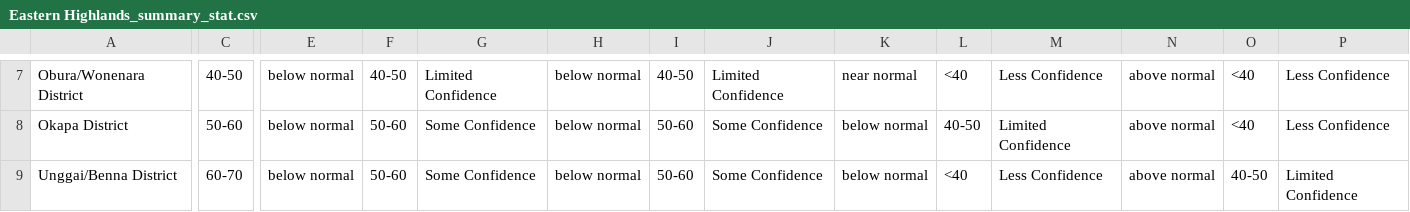
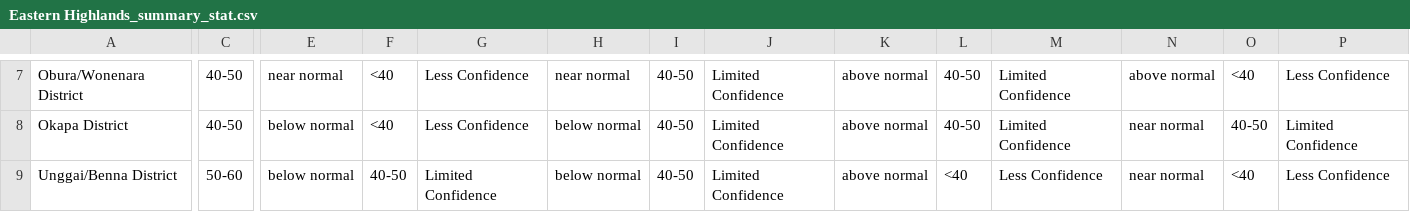
Before and after one commit to nytes75/Seasonal-Farming-Advisory, a CSV file: output/Eastern Highlands_summary_stat.csv, drawn as a sheet; only a part is shown, gaps mark what is left out; the diff covers the shown part only; the diff names each change by its address in the sheet, - before the commit and + after, or states it on an @@ line.

```diff
--- a/output/Eastern Highlands_summary_stat.csv
+++ b/output/Eastern Highlands_summary_stat.csv
-E7: below normal
+E7: near normal
-F7: 40-50
+F7: <40
-G7: Limited Confidence
+G7: Less Confidence
-H7: below normal
+H7: near normal
-K7: near normal
+K7: above normal
-L7: <40
+L7: 40-50
-M7: Less Confidence
+M7: Limited Confidence
-C8: 50-60
+C8: 40-50
-F8: 50-60
+F8: <40
-G8: Some Confidence
+G8: Less Confidence
-I8:I9: 50-60
+I8:I9: 40-50
-J8:J9: Some Confidence
+J8:J9: Limited Confidence
-K8:K9: below normal
+K8:K9: above normal
-N8:N9: above normal
+N8:N9: near normal
-O8: <40
+O8: 40-50
-P8: Less Confidence
+P8: Limited Confidence
-C9: 60-70
+C9: 50-60
-F9: 50-60
+F9: 40-50
-G9: Some Confidence
+G9: Limited Confidence
-O9: 40-50
+O9: <40
-P9: Limited Confidence
+P9: Less Confidence
```
Also changed, not shown: 46 edited cells elsewhere in this file, output/Eastern Highlands_detailed_summary_stat.csv.
